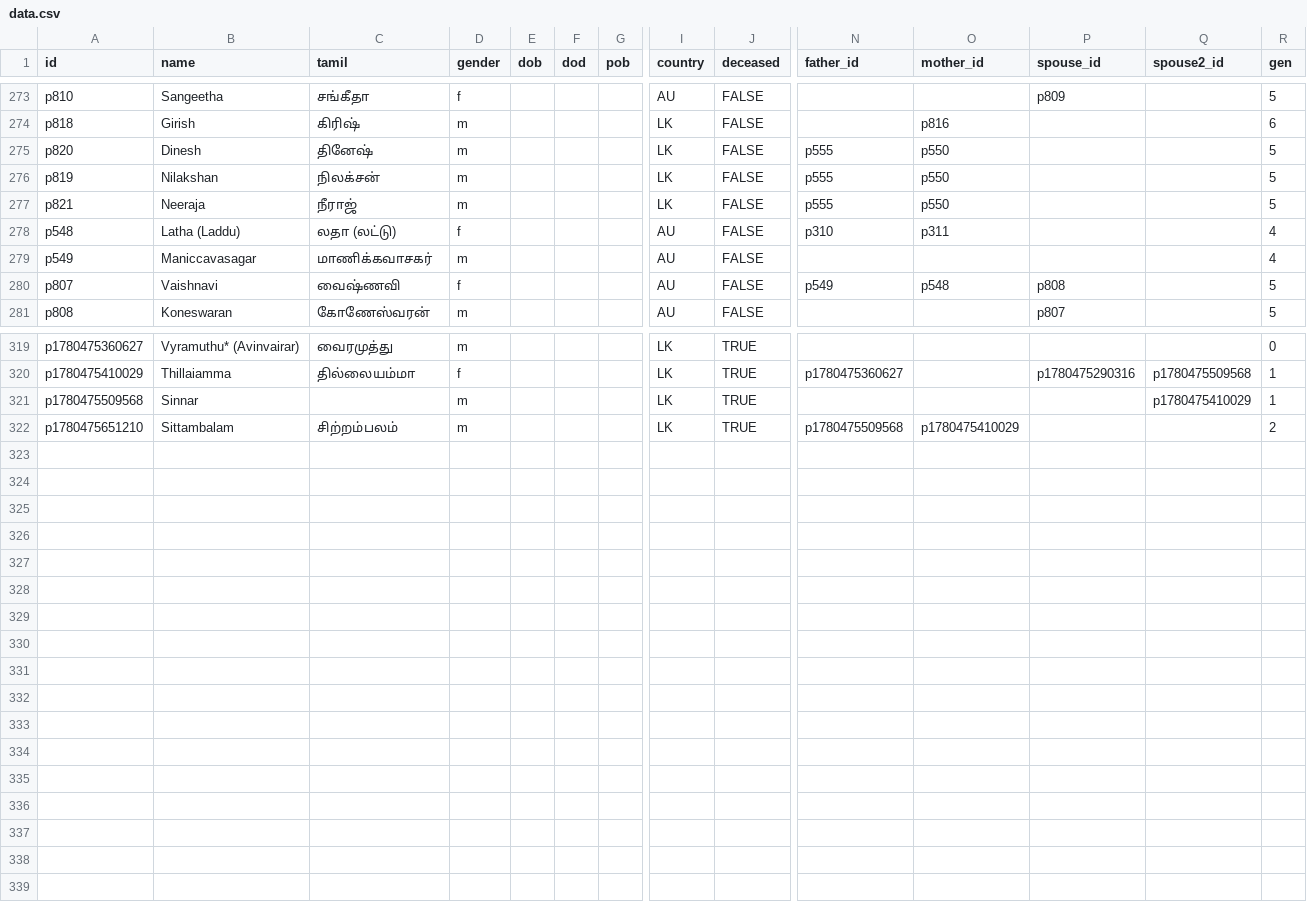
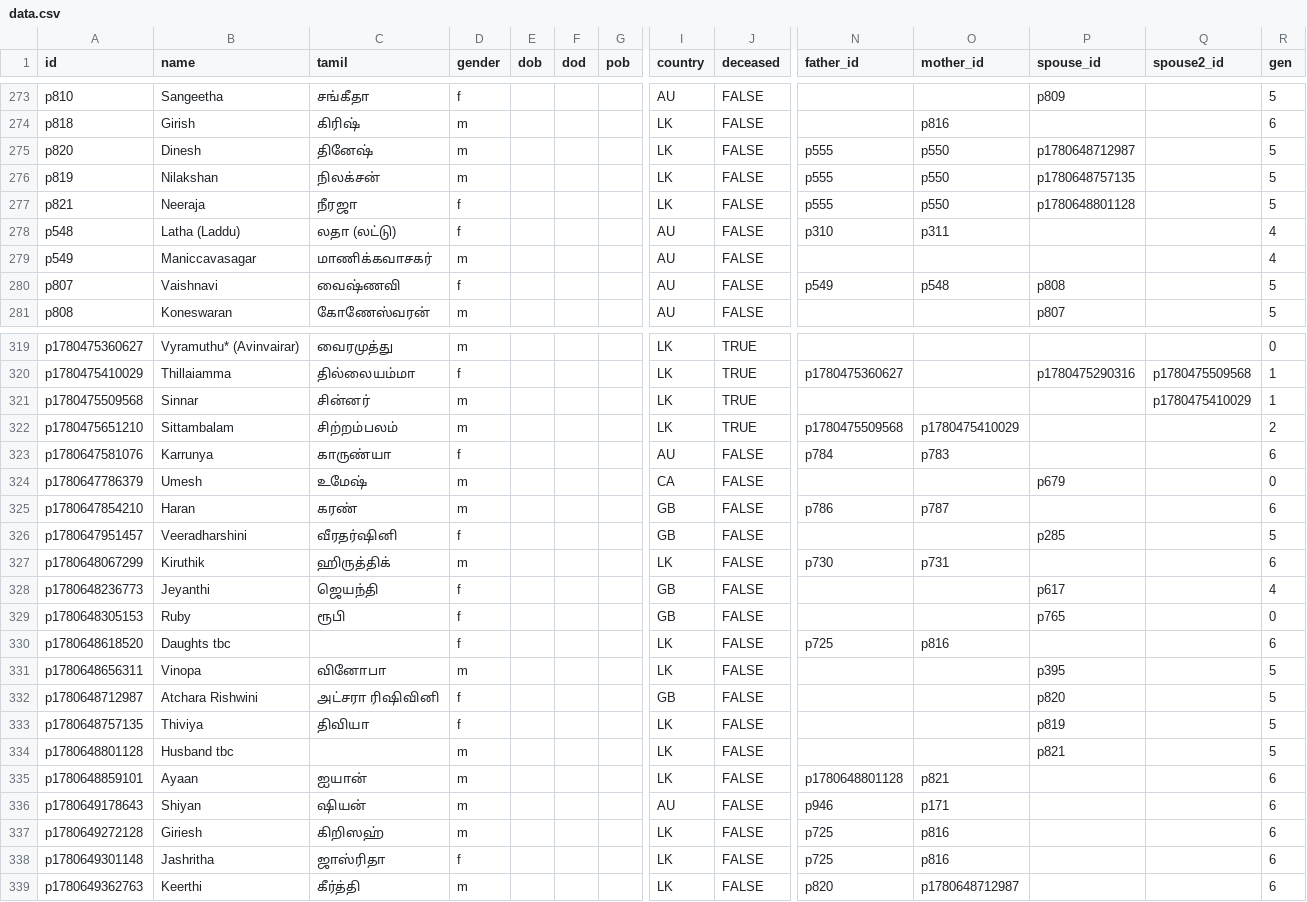
Before and after one commit to raravint/FamilyTree, a CSV file: data.csv, drawn as a sheet; only a part is shown, gaps mark what is left out; rows hold the shown columns only; the diff covers the shown part only; the diff names each change by its address in the sheet, - before the commit and + after, or states it on an @@ line.

Commit message:
Add files via upload

```diff
--- a/data.csv
+++ b/data.csv
-P275 (spouse_id): (empty)
+P275 (spouse_id): p1780648712987
-P276 (spouse_id): (empty)
+P276 (spouse_id): p1780648757135
-C277 (tamil): நீராஜ்
+C277 (tamil): நீரஜா
-D277 (gender): m
+D277 (gender): f
-P277 (spouse_id): (empty)
+P277 (spouse_id): p1780648801128
-C321 (tamil): (empty)
+C321 (tamil): சின்னர்
+row 323: p1780647581076 | Karrunya | காருண்யா | f |  |  |  | AU | FALSE | p784 | p783 |  |  | 6
+row 324: p1780647786379 | Umesh | உமேஷ் | m |  |  |  | CA | FALSE |  |  | p679 |  | 0
+row 325: p1780647854210 | Haran | கரண் | m |  |  |  | GB | FALSE | p786 | p787 |  |  | 6
+row 326: p1780647951457 | Veeradharshini | வீரதர்ஷினி | f |  |  |  | GB | FALSE |  |  | p285 |  | 5
+row 327: p1780648067299 | Kiruthik | ஹிருத்திக் | m |  |  |  | LK | FALSE | p730 | p731 |  |  | 6
+row 328: p1780648236773 | Jeyanthi | ஜெயந்தி | f |  |  |  | GB | FALSE |  |  | p617 |  | 4
+row 329: p1780648305153 | Ruby | ரூபி | f |  |  |  | GB | FALSE |  |  | p765 |  | 0
+row 330: p1780648618520 | Daughts tbc |  | f |  |  |  | LK | FALSE | p725 | p816 |  |  | 6
+row 331: p1780648656311 | Vinopa | வினோபா | m |  |  |  | LK | FALSE |  |  | p395 |  | 5
+row 332: p1780648712987 | Atchara Rishwini | அட்சரா ரிஷிவினி | f |  |  |  | GB | FALSE |  |  | p820 |  | 5
+row 333: p1780648757135 | Thiviya | திவியா | f |  |  |  | LK | FALSE |  |  | p819 |  | 5
+row 334: p1780648801128 | Husband tbc |  | m |  |  |  | LK | FALSE |  |  | p821 |  | 5
+row 335: p1780648859101 | Ayaan | ஐயான் | m |  |  |  | LK | FALSE | p1780648801128 | p821 |  |  | 6
+row 336: p1780649178643 | Shiyan | ஷியன் | m |  |  |  | AU | FALSE | p946 | p171 |  |  | 6
+row 337: p1780649272128 | Giriesh | கிறிஸஹ் | m |  |  |  | LK | FALSE | p725 | p816 |  |  | 6
+row 338: p1780649301148 | Jashritha | ஜாஸ்ரிதா | f |  |  |  | LK | FALSE | p725 | p816 |  |  | 6
+row 339: p1780649362763 | Keerthi | கீர்த்தி | m |  |  |  | LK | FALSE | p820 | p1780648712987 |  |  | 6
```
Also changed, not shown: 38 edited cells elsewhere in this file.
